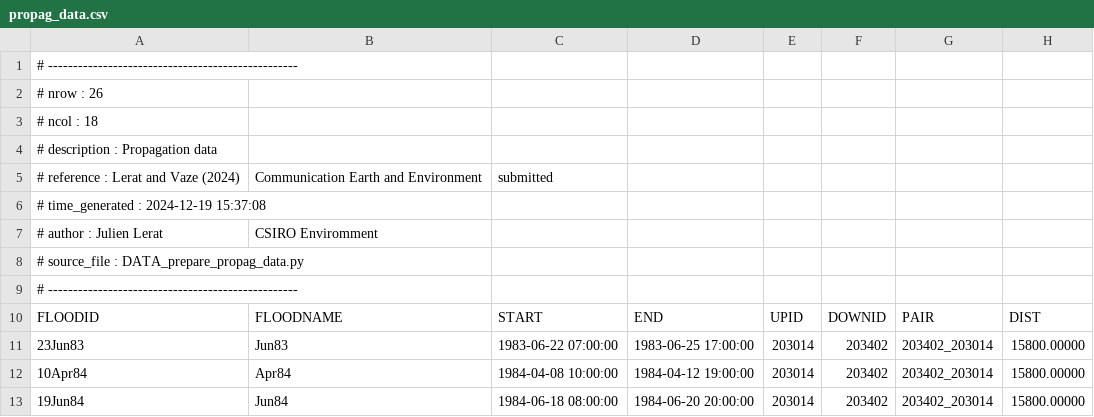
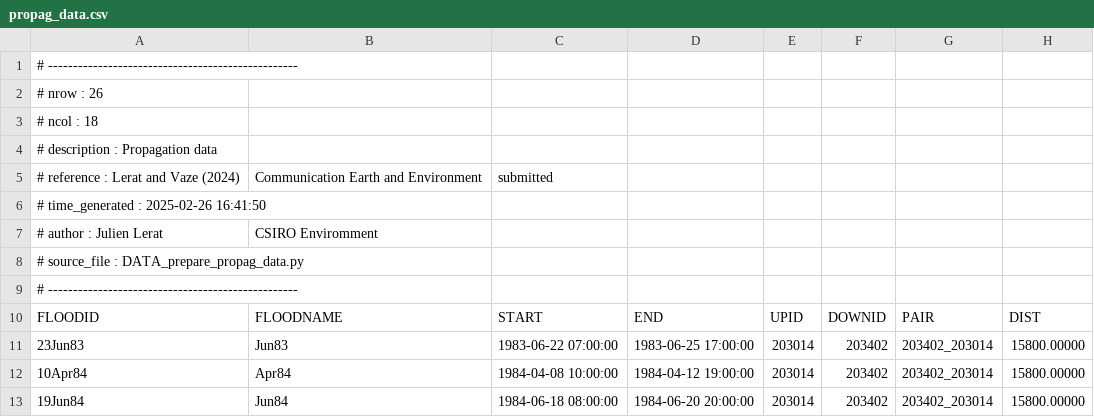
Before and after one commit to jlerat/pyflood2022, a CSV file: data/floods/propag_data.csv, drawn as a sheet; only a part is shown; the diff names each change by its address in the sheet, - before the commit and + after, or states it on an @@ line.

```diff
--- a/data/floods/propag_data.csv
+++ b/data/floods/propag_data.csv
-A6: # time_generated : 2024-12-19 15:37:08
+A6: # time_generated : 2025-02-26 16:41:50
```
Also changed, not shown: data/sites_info.csv, data/streamflow_data_sites_info.csv, 22 other files.
